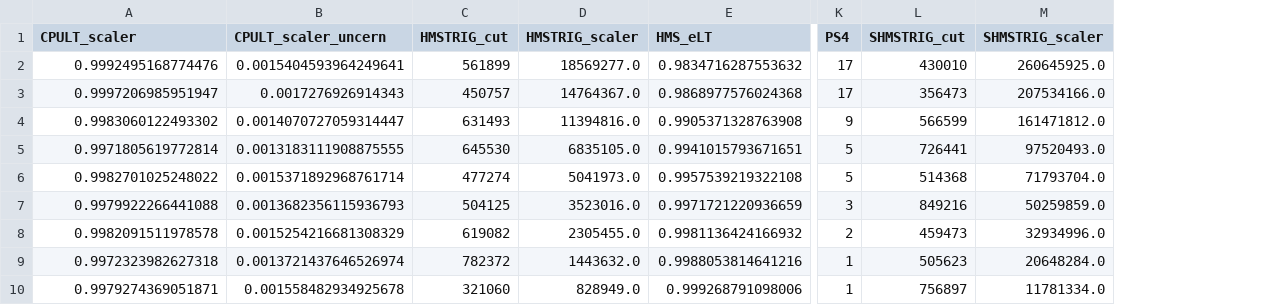
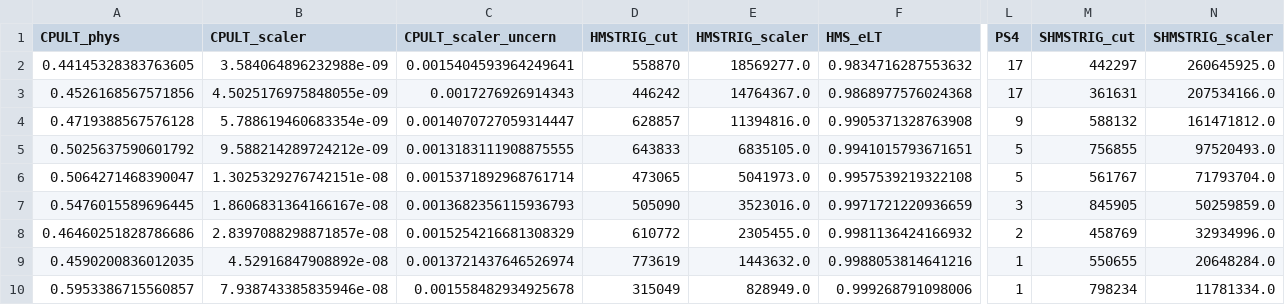
Before and after one commit to JeffersonLab/UTIL_PION, a CSV file: scripts/luminosity/OUTPUTS/Lumi_1/Carbon0p5/yield_data_l1_c0p5.csv, drawn as a sheet; only a part is shown, gaps mark what is left out; addresses are those after the commit; the diff names each change by its address in the sheet, - before the commit and + after, or states it on an @@ line.

```diff
--- a/scripts/luminosity/OUTPUTS/Lumi_1/Carbon0p5/yield_data_l1_c0p5.csv
+++ b/scripts/luminosity/OUTPUTS/Lumi_1/Carbon0p5/yield_data_l1_c0p5.csv
+column A (CPULT_phys), rows 2-10: 0.44145328383763605 | 0.4526168567571856 | 0.4719388567576128 | 0.5025637590601792 | 0.5064271468390047 | 0.5476015589696445 | 0.46460251828786686 | 0.4590200836012035 | 0.5953386715560857
-B2 (CPULT_scaler): 0.9992495168774476
+B2 (CPULT_scaler): 3.584064896232988e-09
-D2 (HMSTRIG_cut): 561899
+D2 (HMSTRIG_cut): 558870
-M2 (SHMSTRIG_cut): 430010
+M2 (SHMSTRIG_cut): 442297
-B3 (CPULT_scaler): 0.9997206985951947
+B3 (CPULT_scaler): 4.5025176975848055e-09
-D3 (HMSTRIG_cut): 450757
+D3 (HMSTRIG_cut): 446242
-M3 (SHMSTRIG_cut): 356473
+M3 (SHMSTRIG_cut): 361631
-B4 (CPULT_scaler): 0.9983060122493302
+B4 (CPULT_scaler): 5.788619460683354e-09
-D4 (HMSTRIG_cut): 631493
+D4 (HMSTRIG_cut): 628857
-M4 (SHMSTRIG_cut): 566599
+M4 (SHMSTRIG_cut): 588132
-B5 (CPULT_scaler): 0.9971805619772814
+B5 (CPULT_scaler): 9.588214289724212e-09
-D5 (HMSTRIG_cut): 645530
+D5 (HMSTRIG_cut): 643833
-M5 (SHMSTRIG_cut): 726441
+M5 (SHMSTRIG_cut): 756855
-B6 (CPULT_scaler): 0.9982701025248022
+B6 (CPULT_scaler): 1.3025329276742151e-08
-D6 (HMSTRIG_cut): 477274
+D6 (HMSTRIG_cut): 473065
-M6 (SHMSTRIG_cut): 514368
+M6 (SHMSTRIG_cut): 561767
-B7 (CPULT_scaler): 0.9979922266441088
+B7 (CPULT_scaler): 1.8606831364166167e-08
-D7 (HMSTRIG_cut): 504125
+D7 (HMSTRIG_cut): 505090
-M7 (SHMSTRIG_cut): 849216
+M7 (SHMSTRIG_cut): 845905
-B8 (CPULT_scaler): 0.9982091511978578
+B8 (CPULT_scaler): 2.8397088298871857e-08
-D8 (HMSTRIG_cut): 619082
+D8 (HMSTRIG_cut): 610772
-M8 (SHMSTRIG_cut): 459473
+M8 (SHMSTRIG_cut): 458769
-B9 (CPULT_scaler): 0.9972323982627318
+B9 (CPULT_scaler): 4.52916847908892e-08
-D9 (HMSTRIG_cut): 782372
+D9 (HMSTRIG_cut): 773619
-M9 (SHMSTRIG_cut): 505623
+M9 (SHMSTRIG_cut): 550655
-B10 (CPULT_scaler): 0.9979274369051871
+B10 (CPULT_scaler): 7.938743385835946e-08
-D10 (HMSTRIG_cut): 321060
+D10 (HMSTRIG_cut): 315049
-M10 (SHMSTRIG_cut): 756897
+M10 (SHMSTRIG_cut): 798234
```
Also changed, not shown: scripts/luminosity/OUTPUTS/Lumi_1/Carbon0p5/lumi_data_l1_c0p5.csv, scripts/luminosity/OUTPUTS/Lumi_1/LH2/lumi_data_l1_lh2.csv, 27 other files.
